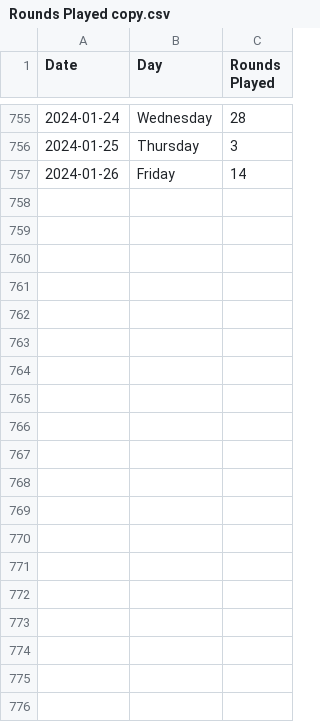
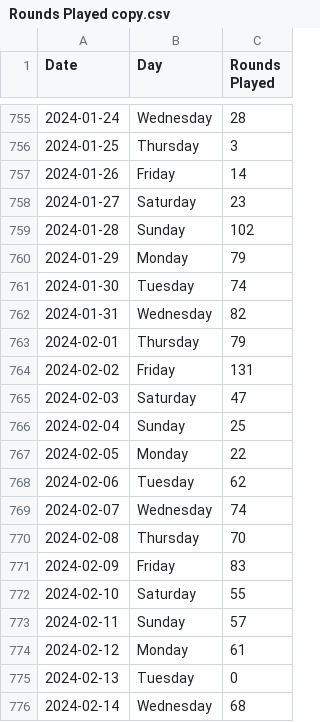
Before and after one commit to jason-ehrlicher/Capstone-Forecast-Golf, a CSV file: server/data/Rounds Played copy.csv, drawn as a sheet; only a part is shown, gaps mark what is left out; the diff covers the shown part only; the diff names each change by its address in the sheet, - before the commit and + after, or states it on an @@ line.

```diff
--- a/server/data/Rounds Played copy.csv
+++ b/server/data/Rounds Played copy.csv
+row 758: 2024-01-27 | Saturday | 23
+row 759: 2024-01-28 | Sunday | 102
+row 760: 2024-01-29 | Monday | 79
+row 761: 2024-01-30 | Tuesday | 74
+row 762: 2024-01-31 | Wednesday | 82
+row 763: 2024-02-01 | Thursday | 79
+row 764: 2024-02-02 | Friday | 131
+row 765: 2024-02-03 | Saturday | 47
+row 766: 2024-02-04 | Sunday | 25
+row 767: 2024-02-05 | Monday | 22
+row 768: 2024-02-06 | Tuesday | 62
+row 769: 2024-02-07 | Wednesday | 74
+row 770: 2024-02-08 | Thursday | 70
+row 771: 2024-02-09 | Friday | 83
+row 772: 2024-02-10 | Saturday | 55
+row 773: 2024-02-11 | Sunday | 57
+row 774: 2024-02-12 | Monday | 61
+row 775: 2024-02-13 | Tuesday | 0
+row 776: 2024-02-14 | Wednesday | 68
```
Also changed, not shown: 13 added rows elsewhere in this file, 10 other files.
